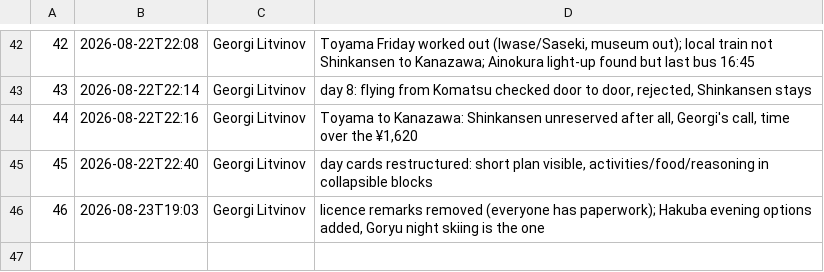
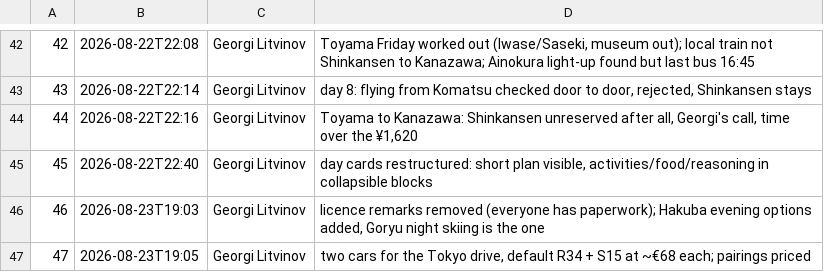
Before and after one commit to georgelit/japan-trip, a TSV file: v/versions.tsv, drawn as a sheet; only a part is shown, gaps mark what is left out; the diff names each change by its address in the sheet, - before the commit and + after, or states it on an @@ line.

Commit message:
v47: two cars for the Tokyo drive, default R34 + S15 at ~€68 each; pairings priced

```diff
--- a/v/versions.tsv
+++ b/v/versions.tsv
+row 47: 47 | 2026-08-23T19:05 | Georgi Litvinov | two cars for the Tokyo drive, default R34 + S15 at ~€68 each; pairings priced
```
Also changed, not shown: 4 other files.
